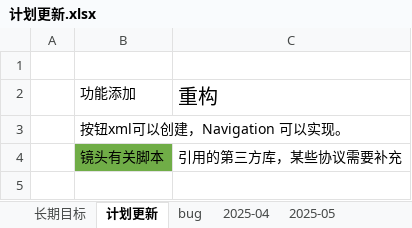
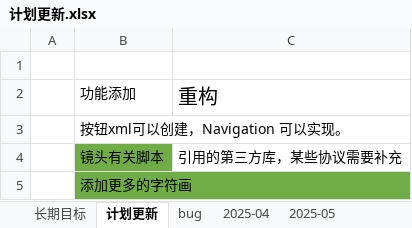
Before and after one commit to rabit2022/AnJsflScript, an Excel workbook: 计划更新.xlsx, sheet 计划更新, drawn as a sheet; values as stored, in another font and other column widths than the file's, no borders; the diff names each change by its address in the sheet, - before the commit and + after, or states it on an @@ line.

```diff
--- a/计划更新.xlsx (sheet 计划更新)
+++ b/计划更新.xlsx (sheet 计划更新)
+row 5:  | 添加更多的字符画
```
Also changed, not shown: 12 other files.
